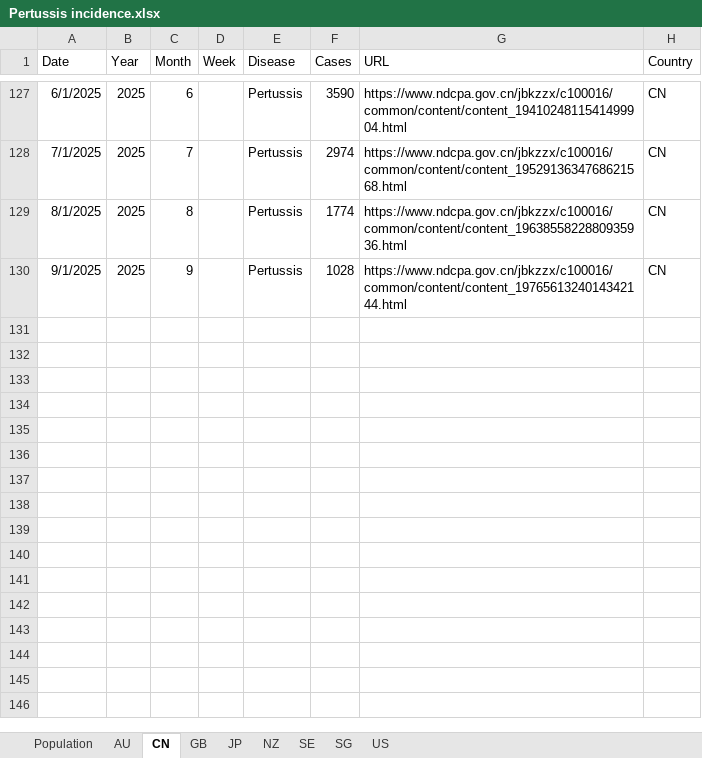
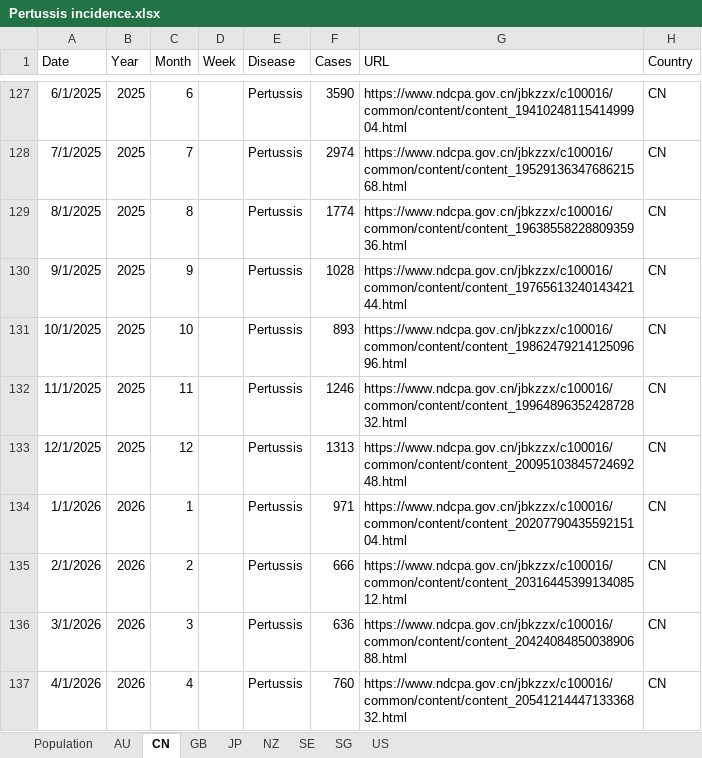
Before and after one commit to xmusphlkg/PertussisIncidence, an Excel workbook: Data/Pertussis incidence.xlsx, sheet CN, drawn as a sheet; only a part is shown, gaps mark what is left out; values as stored, in another font and other column widths than the file's, no borders; the diff names each change by its address in the sheet, - before the commit and + after, or states it on an @@ line.

```diff
--- a/Data/Pertussis incidence.xlsx (sheet CN)
+++ b/Data/Pertussis incidence.xlsx (sheet CN)
+row 131: 10/1/2025 | 2025 | 10 |  | Pertussis | 893 | https://www.ndcpa.gov.cn/jbkzzx/c100016/common/content/content_1986247921412509696.html | CN
+row 132: 11/1/2025 | 2025 | 11 |  | Pertussis | 1246 | https://www.ndcpa.gov.cn/jbkzzx/c100016/common/content/content_1996489635242872832.html | CN
+row 133: 12/1/2025 | 2025 | 12 |  | Pertussis | 1313 | https://www.ndcpa.gov.cn/jbkzzx/c100016/common/content/content_2009510384572469248.html | CN
+row 134: 1/1/2026 | 2026 | 1 |  | Pertussis | 971 | https://www.ndcpa.gov.cn/jbkzzx/c100016/common/content/content_2020779043559215104.html | CN
+row 135: 2/1/2026 | 2026 | 2 |  | Pertussis | 666 | https://www.ndcpa.gov.cn/jbkzzx/c100016/common/content/content_2031644539913408512.html | CN
+row 136: 3/1/2026 | 2026 | 3 |  | Pertussis | 636 | https://www.ndcpa.gov.cn/jbkzzx/c100016/common/content/content_2042408485003890688.html | CN
+row 137: 4/1/2026 | 2026 | 4 |  | Pertussis | 760 | https://www.ndcpa.gov.cn/jbkzzx/c100016/common/content/content_2054121444713336832.html | CN
```
Also changed, not shown: sheet US, sheet JP, sheet SG, sheet GB, sheet SE, sheet NZ, 2 more sheets, formulas that keep their value, charts or pictures, Data/Pertussis case year age.xlsx, Outcome/Data S1.xlsx, 21 other files.
